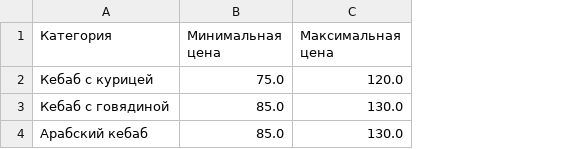
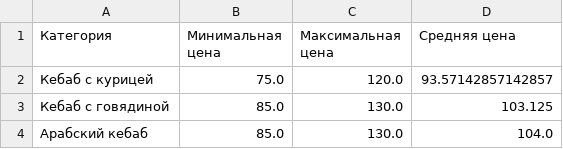
Before and after one commit to SaneaV/UTM-Projects, a CSV file: Python/Declarative programming/Laboratory for others/Person A/Lab 3/kebab_prices.csv, drawn as a sheet; the diff names each change by its address in the sheet, - before the commit and + after, or states it on an @@ line.

Commit message:
Amend lab3.2 python

```diff
--- a/Python/Declarative programming/Laboratory for others/Person A/Lab 3/kebab_prices.csv
+++ b/Python/Declarative programming/Laboratory for others/Person A/Lab 3/kebab_prices.csv
+column D (Средняя цена), rows 2-4: 93.57142857142857 | 103.125 | 104.0
```
Also changed, not shown: 1 other file.
